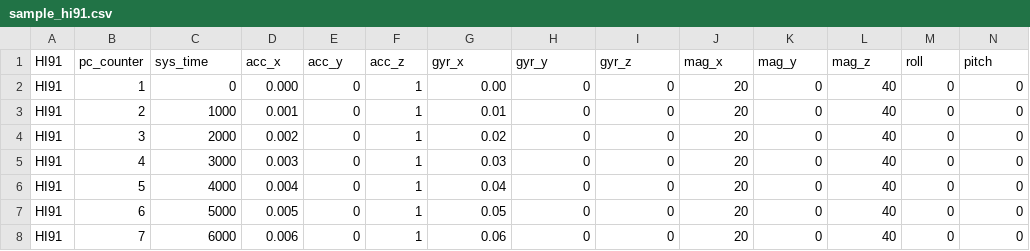
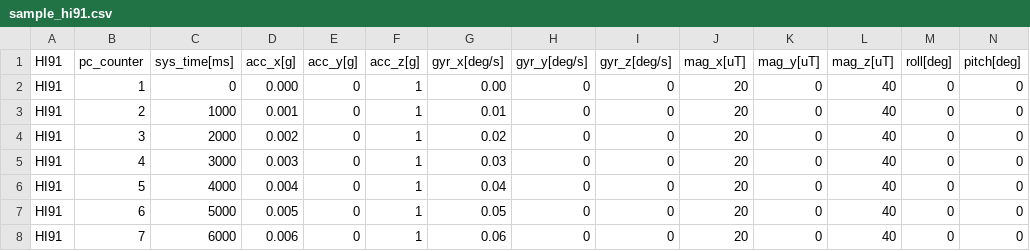
Before and after one commit to hipnuc/products, a CSV file: matlab/sample_hi91.csv, drawn as a sheet; only a part is shown; the diff covers the shown part only; the diff names each change by its address in the sheet, - before the commit and + after, or states it on an @@ line.

```diff
--- a/matlab/sample_hi91.csv
+++ b/matlab/sample_hi91.csv
-C1: sys_time
+C1: sys_time[ms]
-D1: acc_x
+D1: acc_x[g]
-E1: acc_y
+E1: acc_y[g]
-F1: acc_z
+F1: acc_z[g]
-G1: gyr_x
+G1: gyr_x[deg/s]
-H1: gyr_y
+H1: gyr_y[deg/s]
-I1: gyr_z
+I1: gyr_z[deg/s]
-J1: mag_x
+J1: mag_x[uT]
-K1: mag_y
+K1: mag_y[uT]
-L1: mag_z
+L1: mag_z[uT]
-M1: roll
+M1: roll[deg]
-N1: pitch
+N1: pitch[deg]
```
Also changed, not shown: 1 edited cell elsewhere in this file, 3 other files.
